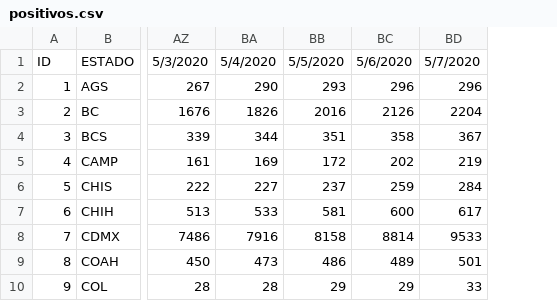
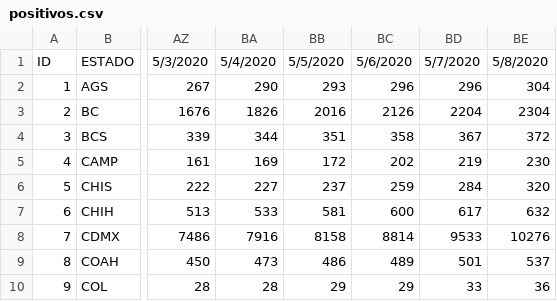
Before and after one commit to Mexicovid-19/mexicovid-19.app, a CSV file: api/data/home/positivos.csv, drawn as a sheet; only a part is shown, gaps mark what is left out; the diff names each change by its address in the sheet, - before the commit and + after, or states it on an @@ line.

```diff
--- a/api/data/home/positivos.csv
+++ b/api/data/home/positivos.csv
+column BE, rows 1-10: 5/8/2020 | 304 | 2304 | 372 | 230 | 320 | 632 | 10276 | 537 | 36
```
Also changed, not shown: api/data/home/decesos.csv, api/data/region/edos_date.csv.
